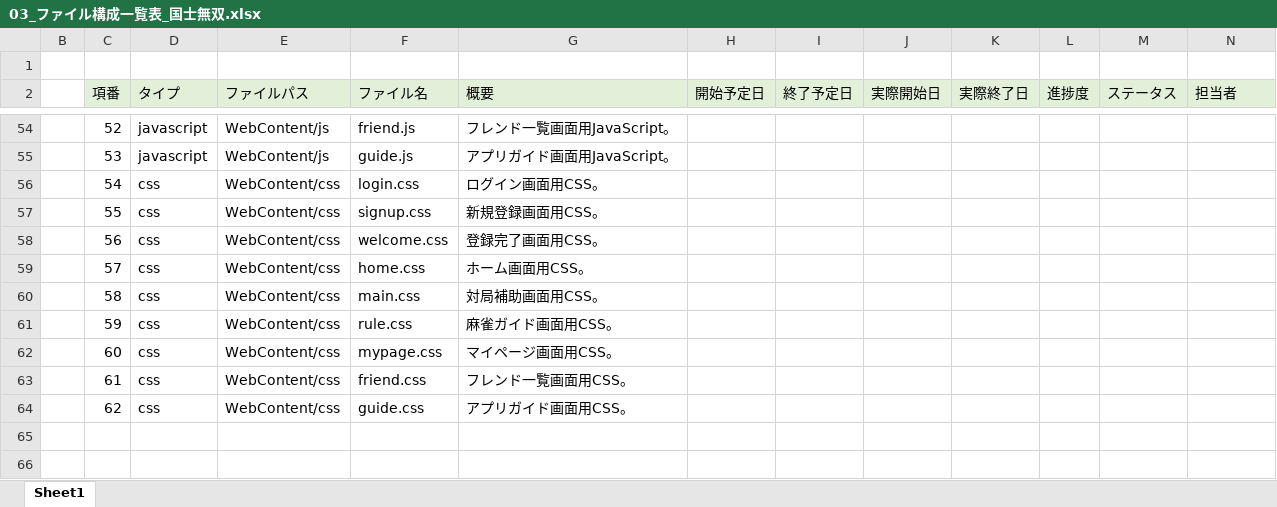
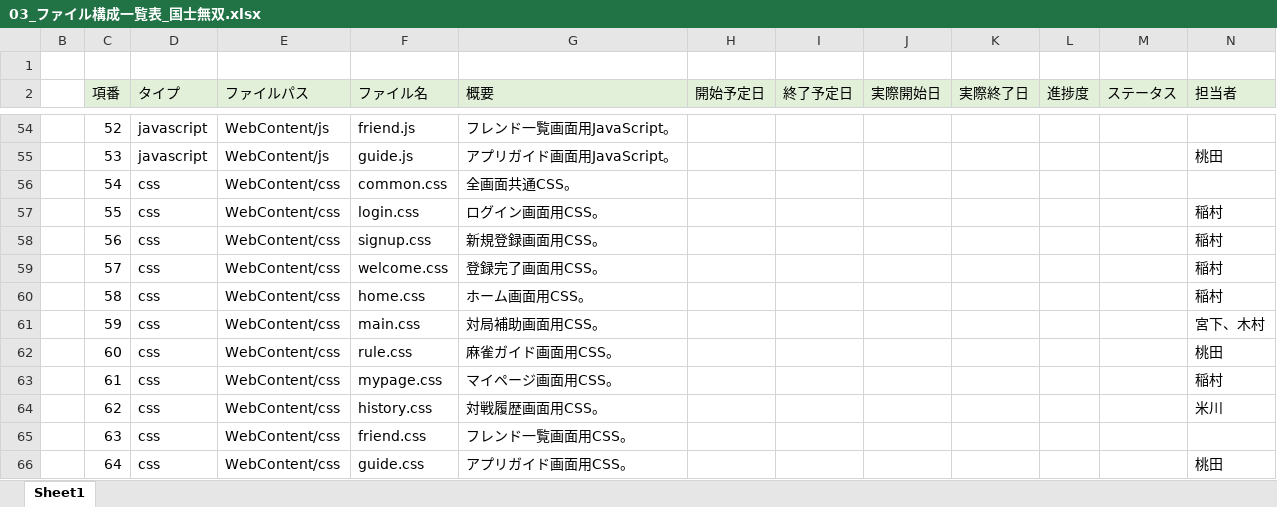
Before and after one commit to plusdojo2024/B5, an Excel workbook: doc/03_内部設計/03_ファイル構成一覧表_国士無双.xlsx, sheet Sheet1, drawn as a sheet; only a part is shown, gaps mark what is left out; values as stored, in another font and other column widths than the file's, no borders; the diff covers the shown part only; the diff names each change by its address in the sheet, - before the commit and + after, or states it on an @@ line.

```diff
--- a/doc/03_内部設計/03_ファイル構成一覧表_国士無双.xlsx (sheet Sheet1)
+++ b/doc/03_内部設計/03_ファイル構成一覧表_国士無双.xlsx (sheet Sheet1)
-N55 (担当者): (empty)
+N55 (担当者): 桃田
-F56 (ファイル名): login.css
+F56 (ファイル名): common.css
-G56 (概要): ログイン画面用CSS。
+G56 (概要): 全画面共通CSS。
-F57 (ファイル名): signup.css
+F57 (ファイル名): login.css
-G57 (概要): 新規登録画面用CSS。
+G57 (概要): ログイン画面用CSS。
-N57:N60 (担当者): (empty)
+N57:N60 (担当者): 稲村
-F58 (ファイル名): welcome.css
+F58 (ファイル名): signup.css
-G58 (概要): 登録完了画面用CSS。
+G58 (概要): 新規登録画面用CSS。
-F59 (ファイル名): home.css
+F59 (ファイル名): welcome.css
-G59 (概要): ホーム画面用CSS。
+G59 (概要): 登録完了画面用CSS。
-F60 (ファイル名): main.css
+F60 (ファイル名): home.css
-G60 (概要): 対局補助画面用CSS。
+G60 (概要): ホーム画面用CSS。
-F61 (ファイル名): rule.css
+F61 (ファイル名): main.css
-G61 (概要): 麻雀ガイド画面用CSS。
+G61 (概要): 対局補助画面用CSS。
-N61 (担当者): (empty)
+N61 (担当者): 宮下、木村
-F62 (ファイル名): mypage.css
+F62 (ファイル名): rule.css
-G62 (概要): マイページ画面用CSS。
+G62 (概要): 麻雀ガイド画面用CSS。
-N62 (担当者): (empty)
+N62 (担当者): 桃田
-F63 (ファイル名): friend.css
+F63 (ファイル名): mypage.css
-G63 (概要): フレンド一覧画面用CSS。
+G63 (概要): マイページ画面用CSS。
-N63 (担当者): (empty)
+N63 (担当者): 稲村
-F64 (ファイル名): guide.css
+F64 (ファイル名): history.css
-G64 (概要): アプリガイド画面用CSS。
+G64 (概要): 対戦履歴画面用CSS。
-N64 (担当者): (empty)
+N64 (担当者): 米川
+row 65:  | 63 | css | WebContent/css | friend.css | フレンド一覧画面用CSS。
+row 66:  | 64 | css | WebContent/css | guide.css | アプリガイド画面用CSS。 |  |  |  |  |  |  | 桃田
```
Also changed, not shown: 42 edited cells and cell formats elsewhere in this sheet.
